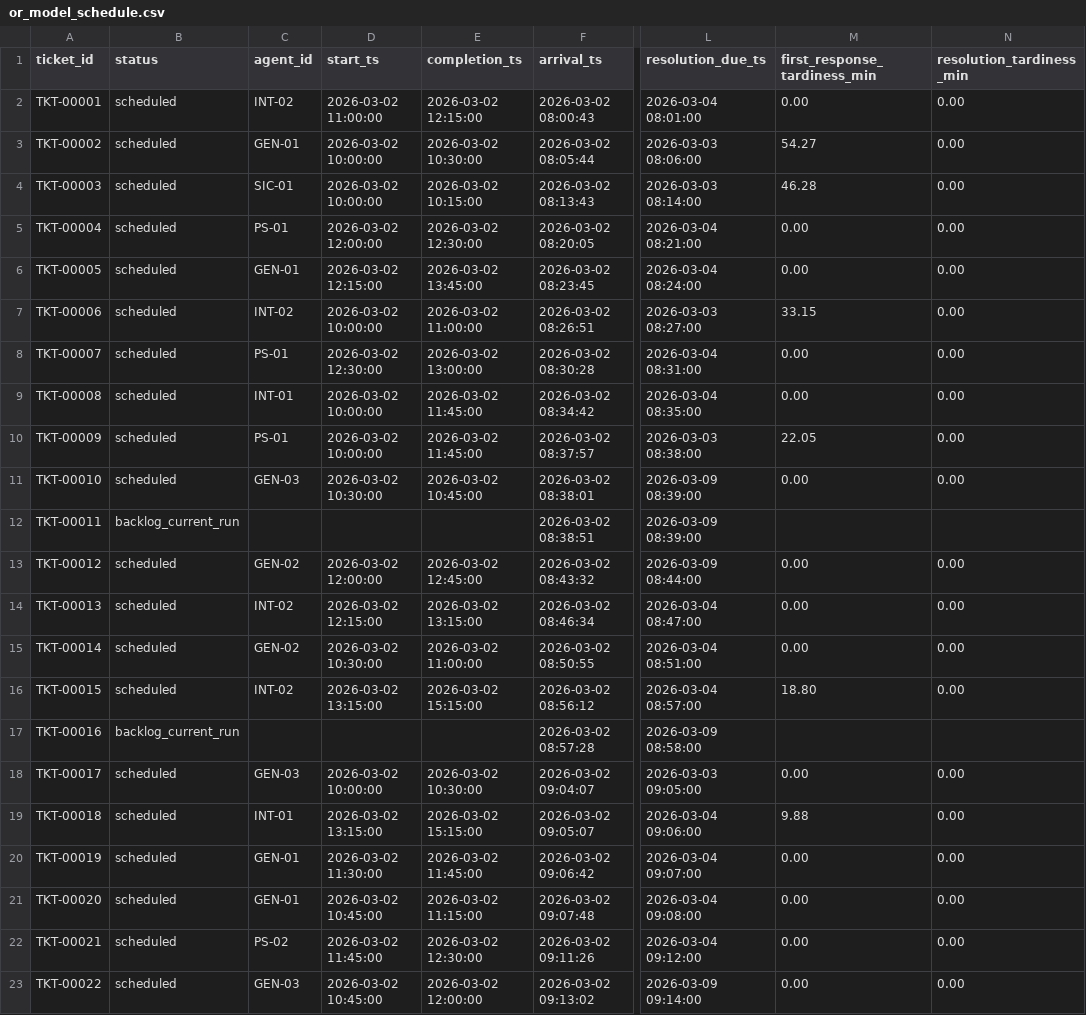
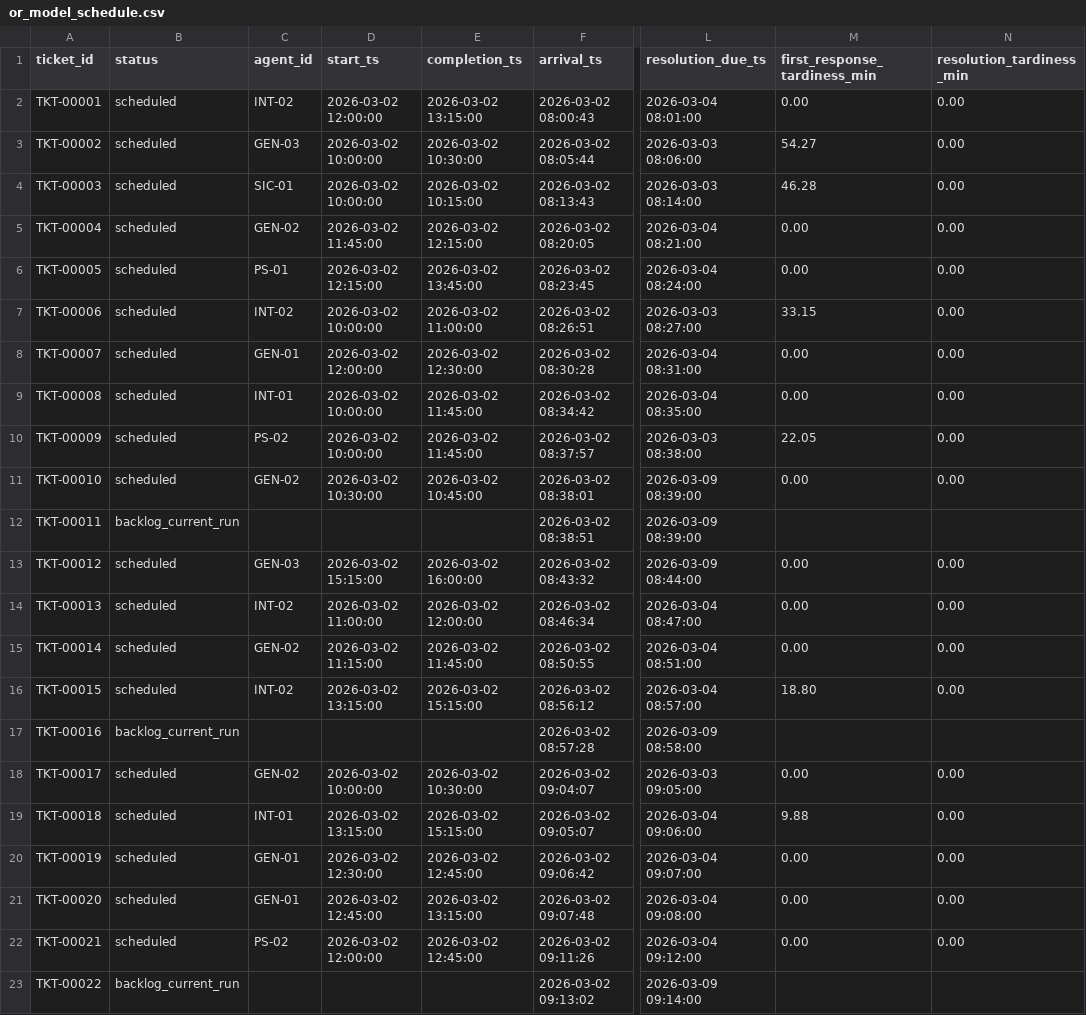
Before and after one commit to feboe/sla-aware-ticket-assignment, a CSV file: results/or_model_schedule.csv, drawn as a sheet; only a part is shown, gaps mark what is left out; the diff covers the shown part only; the diff names each change by its address in the sheet, - before the commit and + after, or states it on an @@ line.

```diff
--- a/results/or_model_schedule.csv
+++ b/results/or_model_schedule.csv
-D2 (start_ts): 2026-03-02 11:00:00
+D2 (start_ts): 2026-03-02 12:00:00
-E2 (completion_ts): 2026-03-02 12:15:00
+E2 (completion_ts): 2026-03-02 13:15:00
-C3 (agent_id): GEN-01
+C3 (agent_id): GEN-03
-C5 (agent_id): PS-01
+C5 (agent_id): GEN-02
-D5 (start_ts): 2026-03-02 12:00:00
+D5 (start_ts): 2026-03-02 11:45:00
-E5 (completion_ts): 2026-03-02 12:30:00
+E5 (completion_ts): 2026-03-02 12:15:00
-C6 (agent_id): GEN-01
+C6 (agent_id): PS-01
-C8 (agent_id): PS-01
+C8 (agent_id): GEN-01
-D8 (start_ts): 2026-03-02 12:30:00
+D8 (start_ts): 2026-03-02 12:00:00
-E8 (completion_ts): 2026-03-02 13:00:00
+E8 (completion_ts): 2026-03-02 12:30:00
-C10 (agent_id): PS-01
+C10 (agent_id): PS-02
-C11 (agent_id): GEN-03
+C11 (agent_id): GEN-02
-C13 (agent_id): GEN-02
+C13 (agent_id): GEN-03
-D13 (start_ts): 2026-03-02 12:00:00
+D13 (start_ts): 2026-03-02 15:15:00
-E13 (completion_ts): 2026-03-02 12:45:00
+E13 (completion_ts): 2026-03-02 16:00:00
-D14 (start_ts): 2026-03-02 12:15:00
+D14 (start_ts): 2026-03-02 11:00:00
-E14 (completion_ts): 2026-03-02 13:15:00
+E14 (completion_ts): 2026-03-02 12:00:00
-D15 (start_ts): 2026-03-02 10:30:00
+D15 (start_ts): 2026-03-02 11:15:00
-E15 (completion_ts): 2026-03-02 11:00:00
+E15 (completion_ts): 2026-03-02 11:45:00
-C18 (agent_id): GEN-03
+C18 (agent_id): GEN-02
-D20 (start_ts): 2026-03-02 11:30:00
+D20 (start_ts): 2026-03-02 12:30:00
-E20 (completion_ts): 2026-03-02 11:45:00
+E20 (completion_ts): 2026-03-02 12:45:00
-D21 (start_ts): 2026-03-02 10:45:00
+D21 (start_ts): 2026-03-02 12:45:00
-E21 (completion_ts): 2026-03-02 11:15:00
+E21 (completion_ts): 2026-03-02 13:15:00
-D22 (start_ts): 2026-03-02 11:45:00
+D22 (start_ts): 2026-03-02 12:00:00
-E22 (completion_ts): 2026-03-02 12:30:00
+E22 (completion_ts): 2026-03-02 12:45:00
-B23 (status): scheduled
+B23 (status): backlog_current_run
-C23 (agent_id): GEN-03
+C23 (agent_id): (empty)
-D23 (start_ts): 2026-03-02 10:45:00
+D23 (start_ts): (empty)
-E23 (completion_ts): 2026-03-02 12:00:00
+E23 (completion_ts): (empty)
-M23 (first_response_tardiness_min): 0.00
+M23 (first_response_tardiness_min): (empty)
-N23 (resolution_tardiness_min): 0.00
+N23 (resolution_tardiness_min): (empty)
```
Also changed, not shown: 15 edited cells elsewhere in this file, 7 other files.
